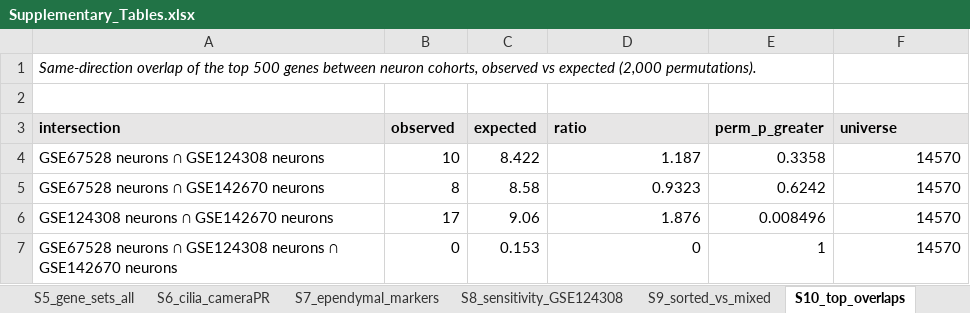
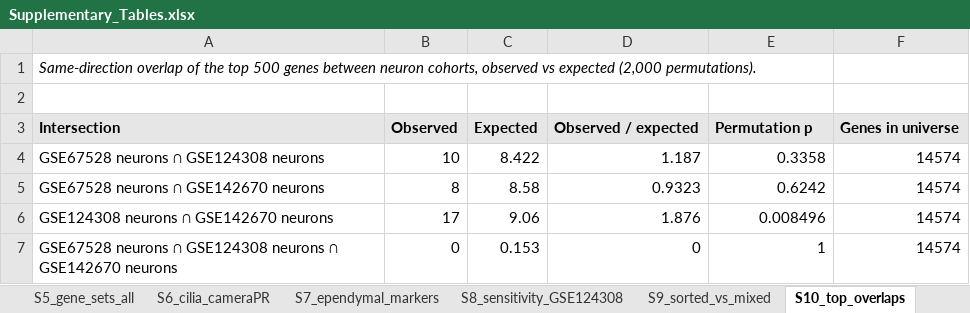
Before and after one commit to mr-mahabubur-rahman/asd_bulk-rnaseq-meta-analysis, an Excel workbook: results/publication/Supplementary_Tables.xlsx, sheet S10_top_overlaps, drawn as a sheet; values as stored, in another font and other column widths than the file's, no borders; removed rows and columns are numbered as before the commit, all else as after; the diff names each change by its address in the sheet, - before the commit and + after, or states it on an @@ line.

```diff
--- a/results/publication/Supplementary_Tables.xlsx (sheet S10_top_overlaps)
+++ b/results/publication/Supplementary_Tables.xlsx (sheet S10_top_overlaps)
-row 3: intersection | observed | expected | ratio | perm_p_greater | universe
+row 3: Intersection | Observed | Expected | Observed / expected | Permutation p | Genes in universe
-F4:F7: 14570
+F4:F7: 14574
```
Also changed, not shown: sheet S5_gene_sets_all, sheet S9_sorted_vs_mixed, sheet S8_sensitivity_GSE124308, sheet S1_DE_summary, sheet S11_top40_genes, sheet S2_meta_summary, 5 more sheets, 20 other files.
